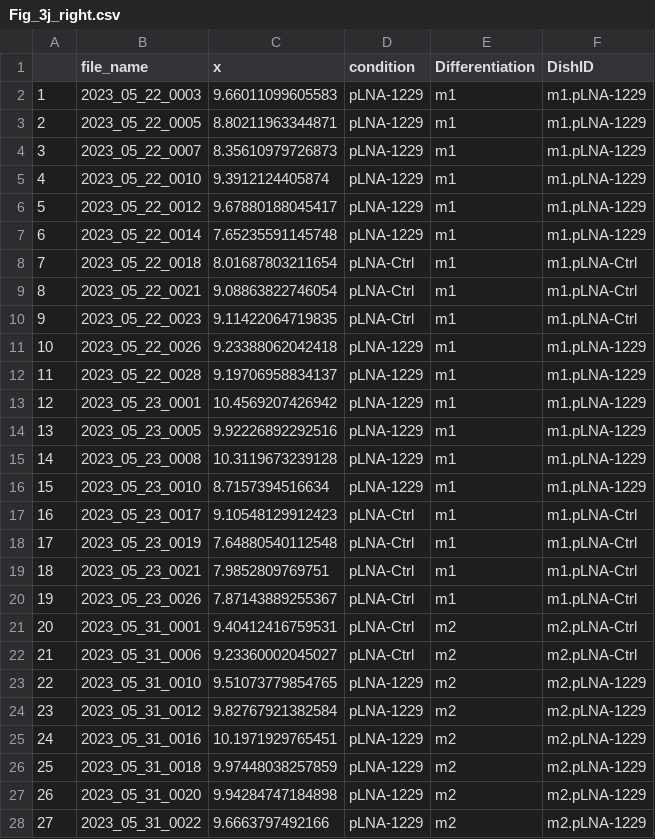
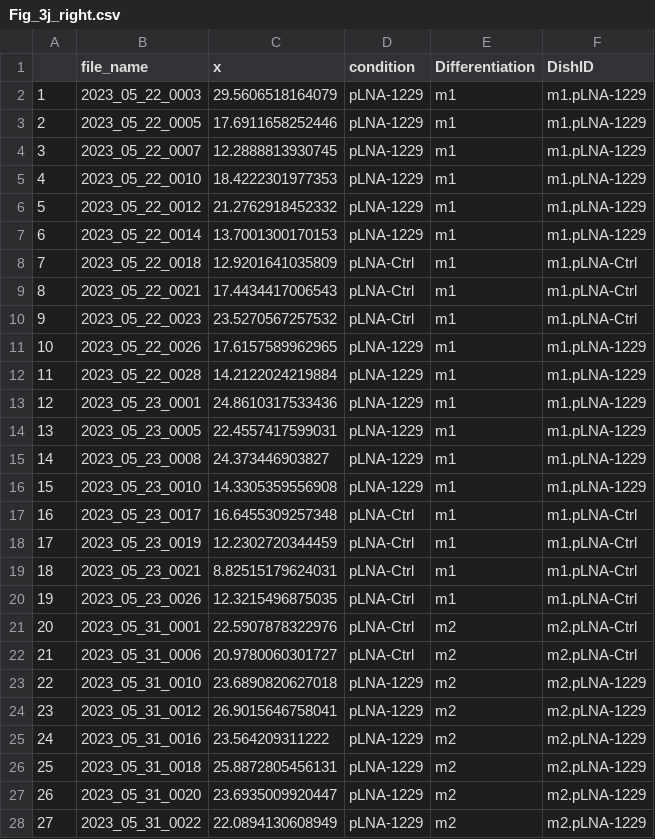
Before and after one commit to michasou/Soutschek_et_al.-2023, a CSV file: 12_SourceData/Fig3/Fig_3j_right.csv, drawn as a sheet; only a part is shown; the diff covers the shown part only.

```diff
--- a/12_SourceData/Fig3/Fig_3j_right.csv
+++ b/12_SourceData/Fig3/Fig_3j_right.csv
@@ -1,28 +1,28 @@
 "","file_name","x","condition","Differentiation","DishID"
-"1","2023_05_22_0003",9.66011099605583,"pLNA-1229","m1","m1.pLNA-1229"
-"2","2023_05_22_0005",8.80211963344871,"pLNA-1229","m1","m1.pLNA-1229"
-"3","2023_05_22_0007",8.35610979726873,"pLNA-1229","m1","m1.pLNA-1229"
-"4","2023_05_22_0010",9.3912124405874,"pLNA-1229","m1","m1.pLNA-1229"
-"5","2023_05_22_0012",9.67880188045417,"pLNA-1229","m1","m1.pLNA-1229"
-"6","2023_05_22_0014",7.65235591145748,"pLNA-1229","m1","m1.pLNA-1229"
-"7","2023_05_22_0018",8.01687803211654,"pLNA-Ctrl","m1","m1.pLNA-Ctrl"
-"8","2023_05_22_0021",9.08863822746054,"pLNA-Ctrl","m1","m1.pLNA-Ctrl"
-"9","2023_05_22_0023",9.11422064719835,"pLNA-Ctrl","m1","m1.pLNA-Ctrl"
-"10","2023_05_22_0026",9.23388062042418,"pLNA-1229","m1","m1.pLNA-1229"
-"11","2023_05_22_0028",9.19706958834137,"pLNA-1229","m1","m1.pLNA-1229"
-"12","2023_05_23_0001",10.4569207426942,"pLNA-1229","m1","m1.pLNA-1229"
-"13","2023_05_23_0005",9.92226892292516,"pLNA-1229","m1","m1.pLNA-1229"
-"14","2023_05_23_0008",10.3119673239128,"pLNA-1229","m1","m1.pLNA-1229"
-"15","2023_05_23_0010",8.7157394516634,"pLNA-1229","m1","m1.pLNA-1229"
-"16","2023_05_23_0017",9.10548129912423,"pLNA-Ctrl","m1","m1.pLNA-Ctrl"
-"17","2023_05_23_0019",7.64880540112548,"pLNA-Ctrl","m1","m1.pLNA-Ctrl"
-"18","2023_05_23_0021",7.9852809769751,"pLNA-Ctrl","m1","m1.pLNA-Ctrl"
-"19","2023_05_23_0026",7.87143889255367,"pLNA-Ctrl","m1","m1.pLNA-Ctrl"
-"20","2023_05_31_0001",9.40412416759531,"pLNA-Ctrl","m2","m2.pLNA-Ctrl"
-"21","2023_05_31_0006",9.23360002045027,"pLNA-Ctrl","m2","m2.pLNA-Ctrl"
-"22","2023_05_31_0010",9.51073779854765,"pLNA-1229","m2","m2.pLNA-1229"
-"23","2023_05_31_0012",9.82767921382584,"pLNA-1229","m2","m2.pLNA-1229"
-"24","2023_05_31_0016",10.1971929765451,"pLNA-1229","m2","m2.pLNA-1229"
-"25","2023_05_31_0018",9.97448038257859,"pLNA-1229","m2","m2.pLNA-1229"
-"26","2023_05_31_0020",9.94284747184898,"pLNA-1229","m2","m2.pLNA-1229"
-"27","2023_05_31_0022",9.6663797492166,"pLNA-1229","m2","m2.pLNA-1229"
+"1","2023_05_22_0003",29.5606518164079,"pLNA-1229","m1","m1.pLNA-1229"
+"2","2023_05_22_0005",17.6911658252446,"pLNA-1229","m1","m1.pLNA-1229"
+"3","2023_05_22_0007",12.2888813930745,"pLNA-1229","m1","m1.pLNA-1229"
+"4","2023_05_22_0010",18.4222301977353,"pLNA-1229","m1","m1.pLNA-1229"
+"5","2023_05_22_0012",21.2762918452332,"pLNA-1229","m1","m1.pLNA-1229"
+"6","2023_05_22_0014",13.7001300170153,"pLNA-1229","m1","m1.pLNA-1229"
+"7","2023_05_22_0018",12.9201641035809,"pLNA-Ctrl","m1","m1.pLNA-Ctrl"
+"8","2023_05_22_0021",17.4434417006543,"pLNA-Ctrl","m1","m1.pLNA-Ctrl"
+"9","2023_05_22_0023",23.5270567257532,"pLNA-Ctrl","m1","m1.pLNA-Ctrl"
+"10","2023_05_22_0026",17.6157589962965,"pLNA-1229","m1","m1.pLNA-1229"
+"11","2023_05_22_0028",14.2122024219884,"pLNA-1229","m1","m1.pLNA-1229"
+"12","2023_05_23_0001",24.8610317533436,"pLNA-1229","m1","m1.pLNA-1229"
+"13","2023_05_23_0005",22.4557417599031,"pLNA-1229","m1","m1.pLNA-1229"
+"14","2023_05_23_0008",24.373446903827,"pLNA-1229","m1","m1.pLNA-1229"
+"15","2023_05_23_0010",14.3305359556908,"pLNA-1229","m1","m1.pLNA-1229"
+"16","2023_05_23_0017",16.6455309257348,"pLNA-Ctrl","m1","m1.pLNA-Ctrl"
+"17","2023_05_23_0019",12.2302720344459,"pLNA-Ctrl","m1","m1.pLNA-Ctrl"
+"18","2023_05_23_0021",8.82515179624031,"pLNA-Ctrl","m1","m1.pLNA-Ctrl"
+"19","2023_05_23_0026",12.3215496875035,"pLNA-Ctrl","m1","m1.pLNA-Ctrl"
+"20","2023_05_31_0001",22.5907878322976,"pLNA-Ctrl","m2","m2.pLNA-Ctrl"
+"21","2023_05_31_0006",20.9780060301727,"pLNA-Ctrl","m2","m2.pLNA-Ctrl"
+"22","2023_05_31_0010",23.6890820627018,"pLNA-1229","m2","m2.pLNA-1229"
+"23","2023_05_31_0012",26.9015646758041,"pLNA-1229","m2","m2.pLNA-1229"
+"24","2023_05_31_0016",23.564209311222,"pLNA-1229","m2","m2.pLNA-1229"
+"25","2023_05_31_0018",25.8872805456131,"pLNA-1229","m2","m2.pLNA-1229"
+"26","2023_05_31_0020",23.6935009920447,"pLNA-1229","m2","m2.pLNA-1229"
+"27","2023_05_31_0022",22.0894130608949,"pLNA-1229","m2","m2.pLNA-1229"
```
Also changed, not shown: 5 edited cells elsewhere in this file, 12_SourceData/Fig3/Fig_3i_middle.csv, 12_SourceData/Fig3/Fig_3i_right.csv, 46 other files.
